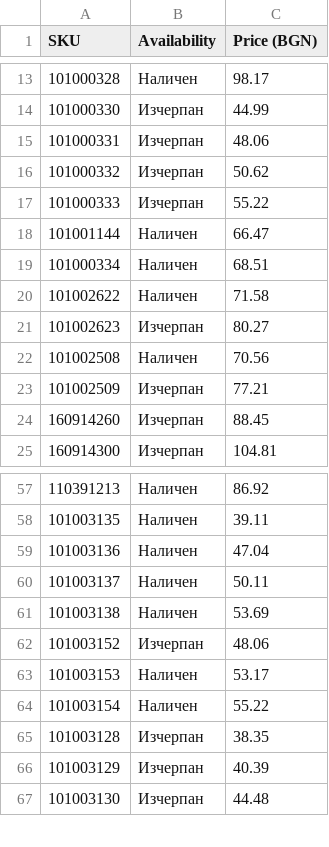
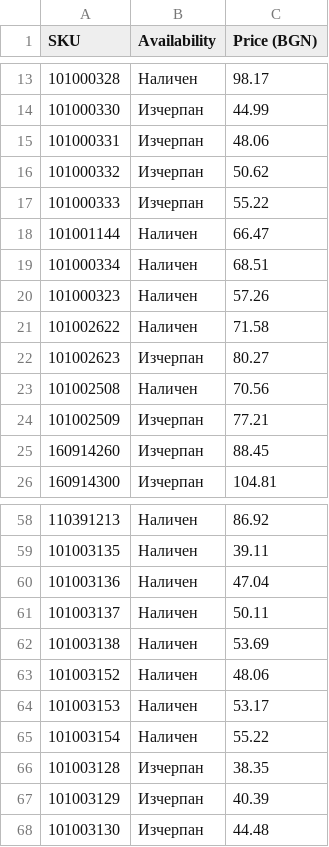
Before and after one commit to vladi1199/ribarcheto, a CSV file: results.csv, drawn as a sheet; only a part is shown, gaps mark what is left out; addresses are those after the commit; the diff names each change by its address in the sheet, - before the commit and + after, or states it on an @@ line.

```diff
--- a/results.csv
+++ b/results.csv
+row 20: 101000323 | Наличен | 57.26
-B63 (Availability): Изчерпан
+B63 (Availability): Наличен
```
Also changed, not shown: not_found_skus.csv, 1 other file.
